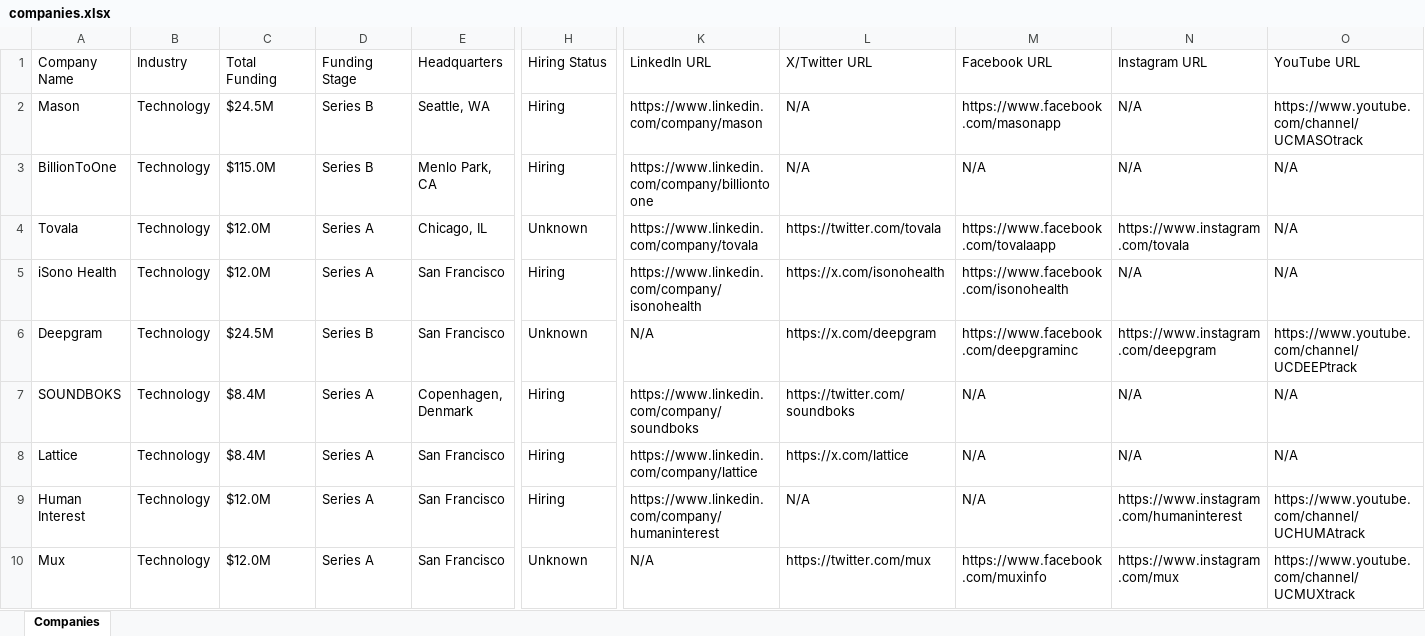
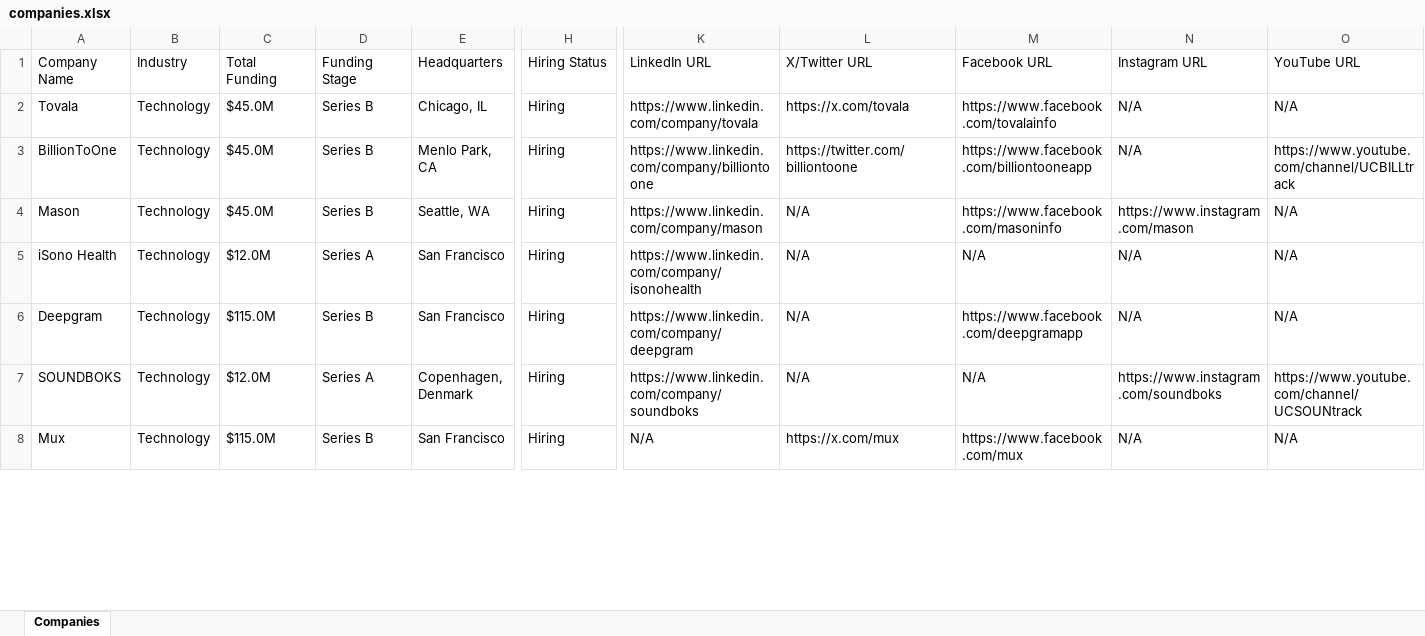
Before and after one commit to usergit535/talent_intelligence_project_2, an Excel workbook: output/companies.xlsx, sheet Companies, drawn as a sheet; only a part is shown, gaps mark what is left out; values as stored, in another font and other column widths than the file's, no cell formats; removed rows and columns are numbered as before the commit, all else as after; rows hold the shown columns only; the diff covers the shown part only; the diff names each change by its address in the sheet, - before the commit and + after, or states it on an @@ line.

```diff
--- a/output/companies.xlsx (sheet Companies)
+++ b/output/companies.xlsx (sheet Companies)
-row 2: Mason | Technology | $24.5M | Series B | Seattle, WA | Hiring | https://www.linkedin.com/company/mason | N/A | https://www.facebook.com/masonapp | N/A | https://www.youtube.com/channel/UCMASOtrack
-row 3: BillionToOne | Technology | $115.0M | Series B | Menlo Park, CA | Hiring | https://www.linkedin.com/company/billiontoone | N/A | N/A | N/A | N/A
-C2 (Total Funding): $12.0M
+C2 (Total Funding): $45.0M
-D2 (Funding Stage): Series A
+D2 (Funding Stage): Series B
-H2 (Hiring Status): Unknown
+H2 (Hiring Status): Hiring
-L2 (X/Twitter URL): https://twitter.com/tovala
+L2 (X/Twitter URL): https://x.com/tovala
-M2 (Facebook URL): https://www.facebook.com/tovalaapp
+M2 (Facebook URL): https://www.facebook.com/tovalainfo
-N2 (Instagram URL): https://www.instagram.com/tovala
+N2 (Instagram URL): N/A
+row 3: BillionToOne | Technology | $45.0M | Series B | Menlo Park, CA | Hiring | https://www.linkedin.com/company/billiontoone | https://twitter.com/billiontoone | https://www.facebook.com/billiontooneapp | N/A | https://www.youtube.com/channel/UCBILLtrack
+row 4: Mason | Technology | $45.0M | Series B | Seattle, WA | Hiring | https://www.linkedin.com/company/mason | N/A | https://www.facebook.com/masoninfo | https://www.instagram.com/mason | N/A
-L5 (X/Twitter URL): https://x.com/isonohealth
+L5 (X/Twitter URL): N/A
-M5 (Facebook URL): https://www.facebook.com/isonohealth
+M5 (Facebook URL): N/A
-C6 (Total Funding): $24.5M
+C6 (Total Funding): $115.0M
-H6 (Hiring Status): Unknown
+H6 (Hiring Status): Hiring
-K6 (LinkedIn URL): N/A
+K6 (LinkedIn URL): https://www.linkedin.com/company/deepgram
-L6 (X/Twitter URL): https://x.com/deepgram
+L6 (X/Twitter URL): N/A
-M6 (Facebook URL): https://www.facebook.com/deepgraminc
+M6 (Facebook URL): https://www.facebook.com/deepgramapp
-N6 (Instagram URL): https://www.instagram.com/deepgram
+N6 (Instagram URL): N/A
-O6 (YouTube URL): https://www.youtube.com/channel/UCDEEPtrack
+O6 (YouTube URL): N/A
-C7 (Total Funding): $8.4M
+C7 (Total Funding): $12.0M
-L7 (X/Twitter URL): https://twitter.com/soundboks
+L7 (X/Twitter URL): N/A
-N7 (Instagram URL): N/A
+N7 (Instagram URL): https://www.instagram.com/soundboks
-O7 (YouTube URL): N/A
+O7 (YouTube URL): https://www.youtube.com/channel/UCSOUNtrack
-row 8: Lattice | Technology | $8.4M | Series A | San Francisco | Hiring | https://www.linkedin.com/company/lattice | https://x.com/lattice | N/A | N/A | N/A
-row 9: Human Interest | Technology | $12.0M | Series A | San Francisco | Hiring | https://www.linkedin.com/company/humaninterest | N/A | N/A | https://www.instagram.com/humaninterest | https://www.youtube.com/channel/UCHUMAtrack
-C8 (Total Funding): $12.0M
+C8 (Total Funding): $115.0M
-D8 (Funding Stage): Series A
+D8 (Funding Stage): Series B
-H8 (Hiring Status): Unknown
+H8 (Hiring Status): Hiring
-L8 (X/Twitter URL): https://twitter.com/mux
+L8 (X/Twitter URL): https://x.com/mux
-M8 (Facebook URL): https://www.facebook.com/muxinfo
+M8 (Facebook URL): https://www.facebook.com/mux
-N8 (Instagram URL): https://www.instagram.com/mux
+N8 (Instagram URL): N/A
-O8 (YouTube URL): https://www.youtube.com/channel/UCMUXtrack
+O8 (YouTube URL): N/A
```
Also changed, not shown: 18 added rows, 16 removed rows and 345 edited cells elsewhere in this sheet, cell formats, 1 other file.
